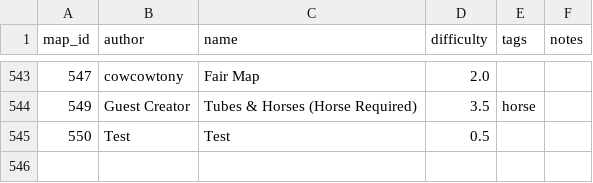
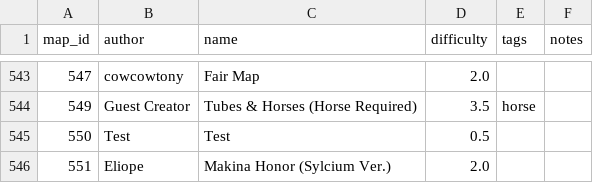
Before and after one commit to vv4t/Aottg2-Racing-Maps, a CSV file: maps.csv, drawn as a sheet; only a part is shown, gaps mark what is left out.

Commit message:
makina honor sylcium ver

```diff
--- a/maps.csv
+++ b/maps.csv
@@ -545 +545,2 @@ map_id|author|name|difficulty|tags|notes
 550|Test|Test|0.5||
+551|Eliope|Makina Honor (Sylcium Ver.)|2.0||
```
